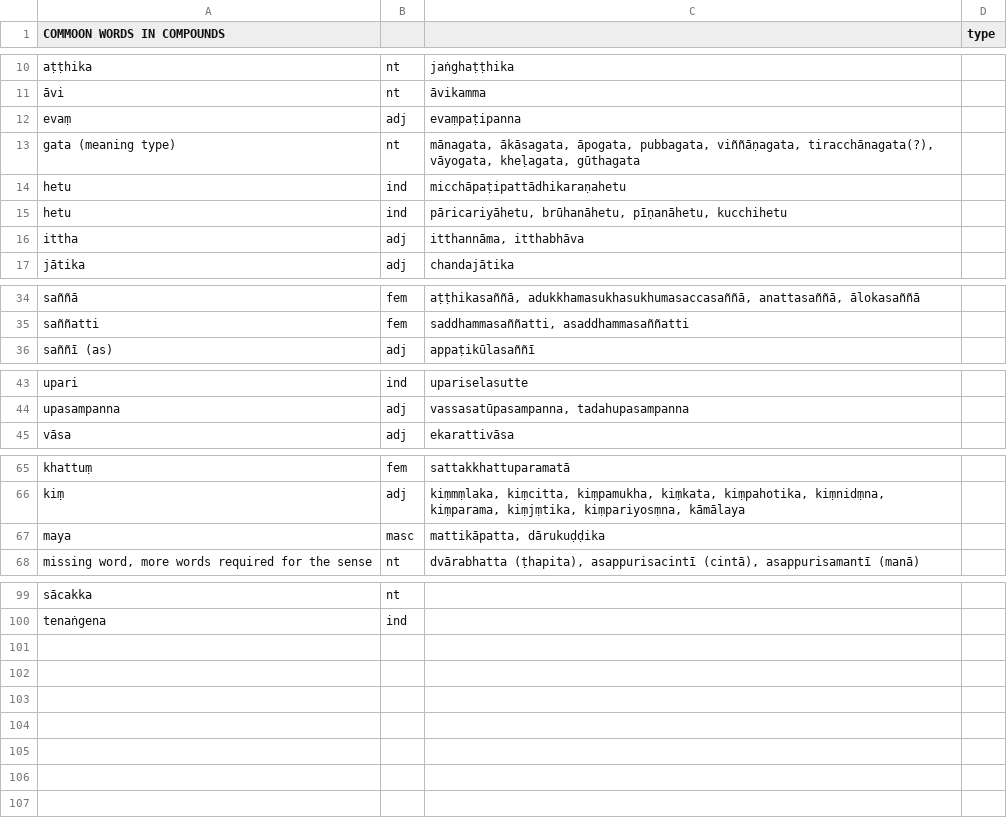
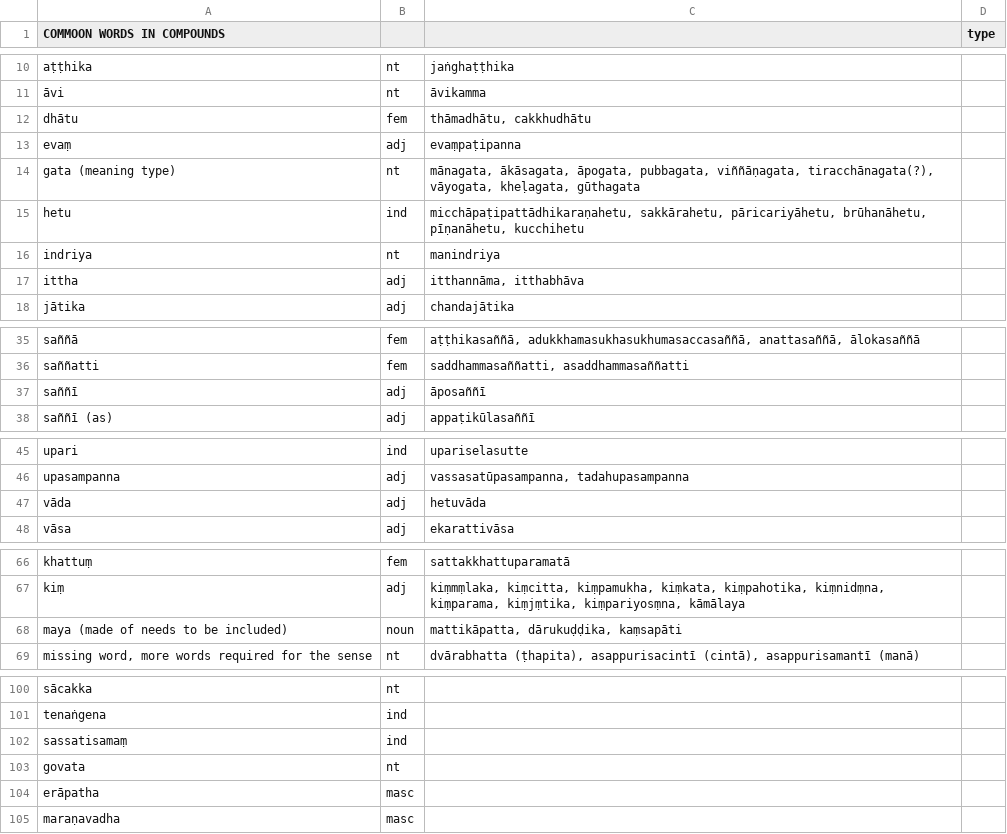
Before and after one commit to digitalpalidictionary/dpd-db, a TSV file: misc/compounds.tsv, drawn as a sheet; only a part is shown, gaps mark what is left out; the diff covers the shown part only.

```diff
--- a/misc/compounds.tsv
+++ b/misc/compounds.tsv
@@ -11,6 +11,7 @@ aṭṭhika	nt	jaṅghaṭṭhika
 āvi	nt	āvikamma	
+dhātu	fem	thāmadhātu, cakkhudhātu	
 evaṃ	adj	evaṃpaṭipanna	
 gata (meaning type)	nt	mānagata, ākāsagata, āpogata, pubbagata, viññāṇagata, tiracchānagata(?), vāyogata, kheḷagata, gūthagata	
-hetu	ind	micchāpaṭipattādhikaraṇahetu	
-hetu	ind	pāricariyāhetu, brūhanāhetu, pīṇanāhetu, kucchihetu	
+hetu	ind	micchāpaṭipattādhikaraṇahetu, sakkārahetu, pāricariyāhetu, brūhanāhetu, pīṇanāhetu, kucchihetu	
+indriya	nt	manindriya	
 ittha	adj	itthannāma, itthabhāva	
@@ -35,2 +36,3 @@ saññā	fem	aṭṭhikasaññā, adukkhamasukhasukhumasaccasaññā, anattasañ
 saññatti	fem	saddhammasaññatti, asaddhammasaññatti	
+saññī	adj	āposaññī	
 saññī (as)	adj	appaṭikūlasaññī	
@@ -44,2 +46,3 @@ upari	ind	upariselasutte
 upasampanna	adj	vassasatūpasampanna, tadahupasampanna	
+vāda	adj	hetuvāda	
 vāsa	adj	ekarattivāsa	
@@ -66,3 +67,3 @@ khattuṃ	fem	sattakkhattuparamatā
 kiṃ	adj	kiṃmṃlaka, kiṃcitta, kiṃpamukha, kiṃkata, kiṃpahotika, kiṃnidṃna, kiṃparama, kiṃjṃtika, kiṃpariyosṃna, kāmālaya	
-maya	masc	mattikāpatta, dārukuḍḍika	
+maya (made of needs to be included)	noun	mattikāpatta, dārukuḍḍika, kaṃsapāti	
 missing word, more words required for the sense	nt	dvārabhatta (ṭhapita), asappurisacintī (cintā), asappurisamantī (manā)	
@@ -100 +101,5 @@ sācakka	nt
 tenaṅgena	ind		
+sassatisamaṃ	ind		
+govata	nt		
+erāpatha	masc		
+maraṇavadha	masc		
```
Also changed, not shown: 1 removed row and 3 edited cells elsewhere in this file, db/sanskrit/root_families_sanskrit.tsv, db_tests/add_compound_type.tsv, 13 other files.
